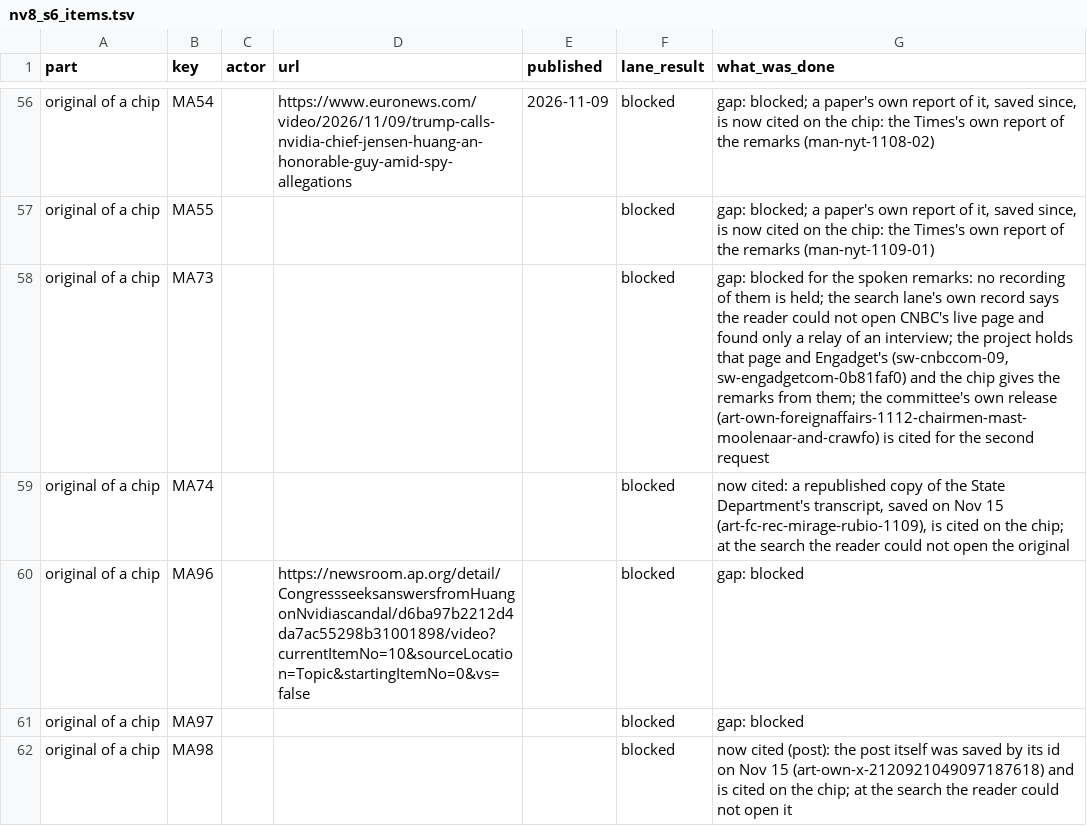
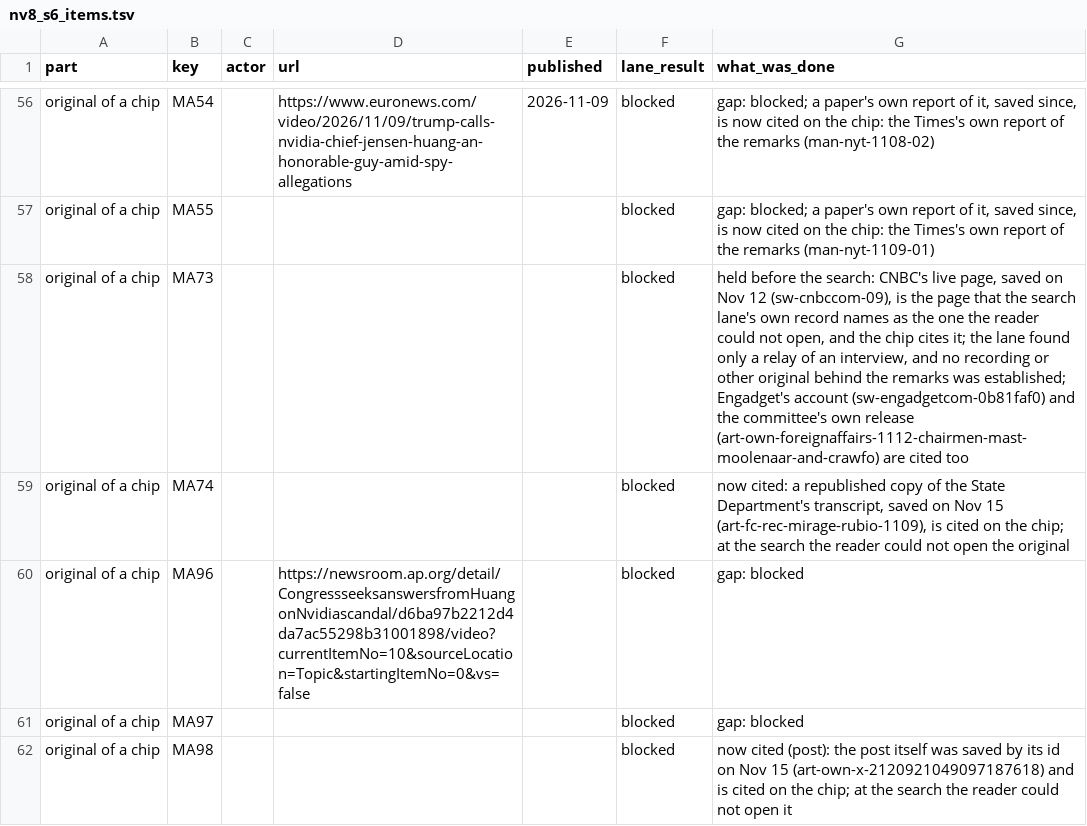
Before and after one commit to kevinnbass/huang-fifteen-days-mapped, a TSV file: research/nv8_s6_items.tsv, drawn as a sheet; only a part is shown, gaps mark what is left out; the diff covers the shown part only.

```diff
--- a/research/nv8_s6_items.tsv
+++ b/research/nv8_s6_items.tsv
@@ -57,3 +57,3 @@ original of a chip	MA54		https://www.euronews.com/video/2026/11/09/trump-calls-n
 original of a chip	MA55				blocked	gap: blocked; a paper's own report of it, saved since, is now cited on the chip: the Times's own report of the remarks (man-nyt-1109-01)
-original of a chip	MA73				blocked	gap: blocked for the spoken remarks: no recording of them is held; the search lane's own record says the reader could not open CNBC's live page and found only a relay of an interview; the project holds that page and Engadget's (sw-cnbccom-09, sw-engadgetcom-0b81faf0) and the chip gives the remarks from them; the committee's own release (art-own-foreignaffairs-1112-chairmen-mast-moolenaar-and-crawfo) is cited for the second request
+original of a chip	MA73				blocked	held before the search: CNBC's live page, saved on Nov 12 (sw-cnbccom-09), is the page that the search lane's own record names as the one the reader could not open, and the chip cites it; the lane found only a relay of an interview, and no recording or other original behind the remarks was established; Engadget's account (sw-engadgetcom-0b81faf0) and the committee's own release (art-own-foreignaffairs-1112-chairmen-mast-moolenaar-and-crawfo) are cited too
 original of a chip	MA74				blocked	now cited: a republished copy of the State Department's transcript, saved on Nov 15 (art-fc-rec-mirage-rubio-1109), is cited on the chip; at the search the reader could not open the original
```
Also changed, not shown: 1 added row and 2 edited cells elsewhere in this file, research/nv8_papers_relayed.tsv, research/nv8_s6_counts.tsv, 23 other files.
